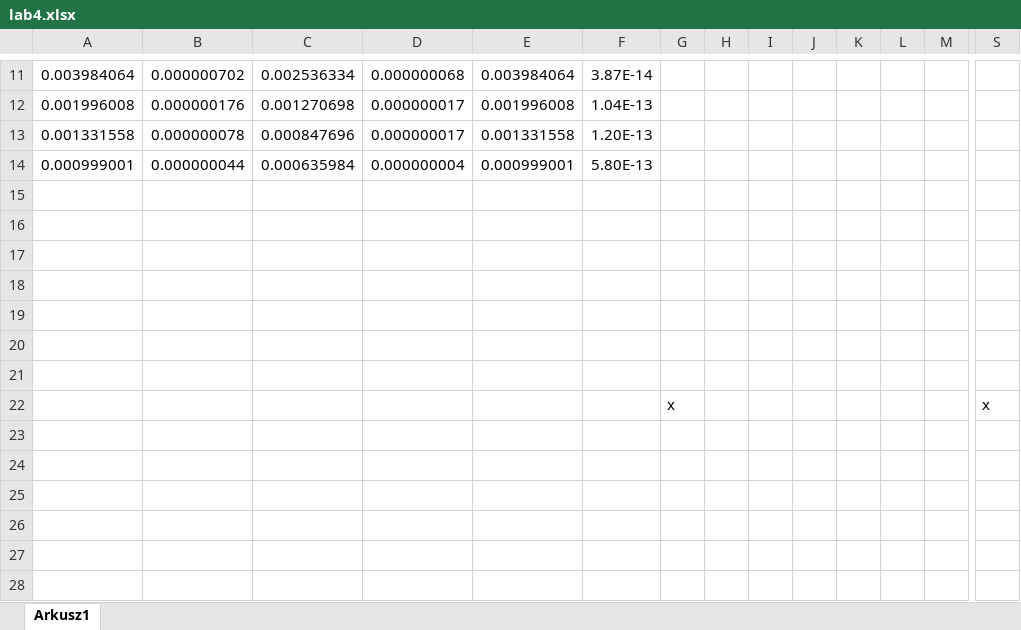
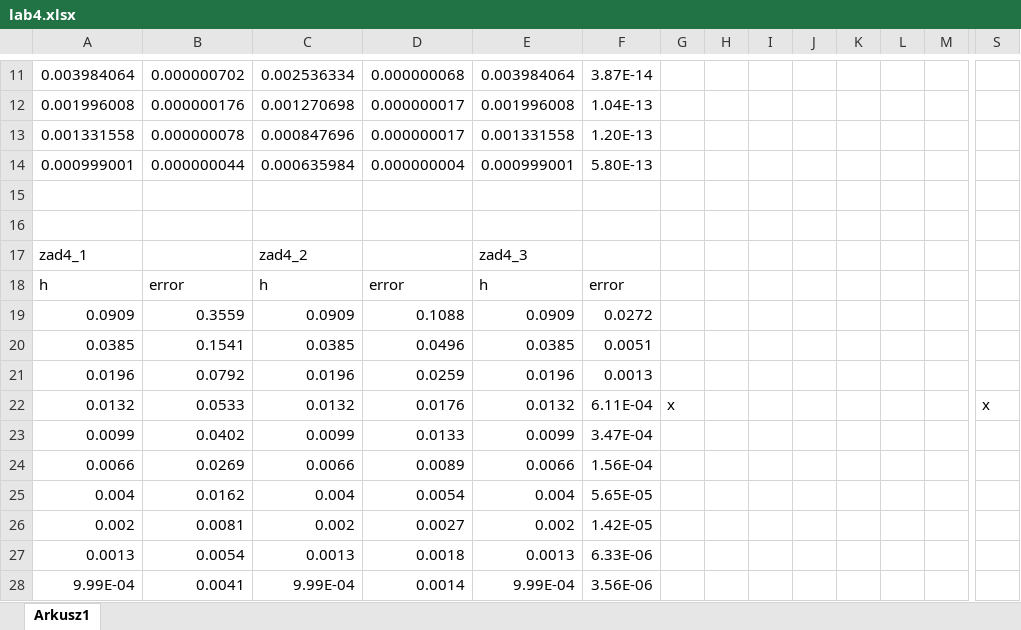
Before and after one commit to krigaree/MRSy, an Excel workbook: Lab4/lab4.xlsx, sheet Arkusz1, drawn as a sheet; only a part is shown, gaps mark what is left out; values as stored, in another font and other column widths than the file's, no borders; charts and pictures not drawn; removed rows and columns are numbered as before the commit, all else as after; rows hold the shown columns only; the diff names each change by its address in the sheet, - before the commit and + after, or states it on an @@ line.

```diff
--- a/Lab4/lab4.xlsx (sheet Arkusz1)
+++ b/Lab4/lab4.xlsx (sheet Arkusz1)
-row 17: (empty)
+row 17: zad4_1 |  | zad4_2 |  | zad4_3
-row 18: (empty)
+row 18: h | error | h | error | h | error
-row 19: (empty)
+row 19: 0.0909 | 0.3559 | 0.0909 | 0.1088 | 0.0909 | 0.0272
-row 20: (empty)
+row 20: 0.0385 | 0.1541 | 0.0385 | 0.0496 | 0.0385 | 0.0051
-row 21: (empty)
+row 21: 0.0196 | 0.0792 | 0.0196 | 0.0259 | 0.0196 | 0.0013
-row 22:  |  |  |  |  |  | x |  |  |  |  |  |  | x
+row 22: 0.0132 | 0.0533 | 0.0132 | 0.0176 | 0.0132 | 6.11E-04 | x |  |  |  |  |  |  | x
+row 23: 0.0099 | 0.0402 | 0.0099 | 0.0133 | 0.0099 | 3.47E-04
+row 24: 0.0066 | 0.0269 | 0.0066 | 0.0089 | 0.0066 | 1.56E-04
+row 25: 0.004 | 0.0162 | 0.004 | 0.0054 | 0.004 | 5.65E-05
+row 26: 0.002 | 0.0081 | 0.002 | 0.0027 | 0.002 | 1.42E-05
+row 27: 0.0013 | 0.0054 | 0.0013 | 0.0018 | 0.0013 | 6.33E-06
+row 28: 9.99E-04 | 0.0041 | 9.99E-04 | 0.0014 | 9.99E-04 | 3.56E-06
```
Also changed, not shown: charts or pictures, 21 other files.
